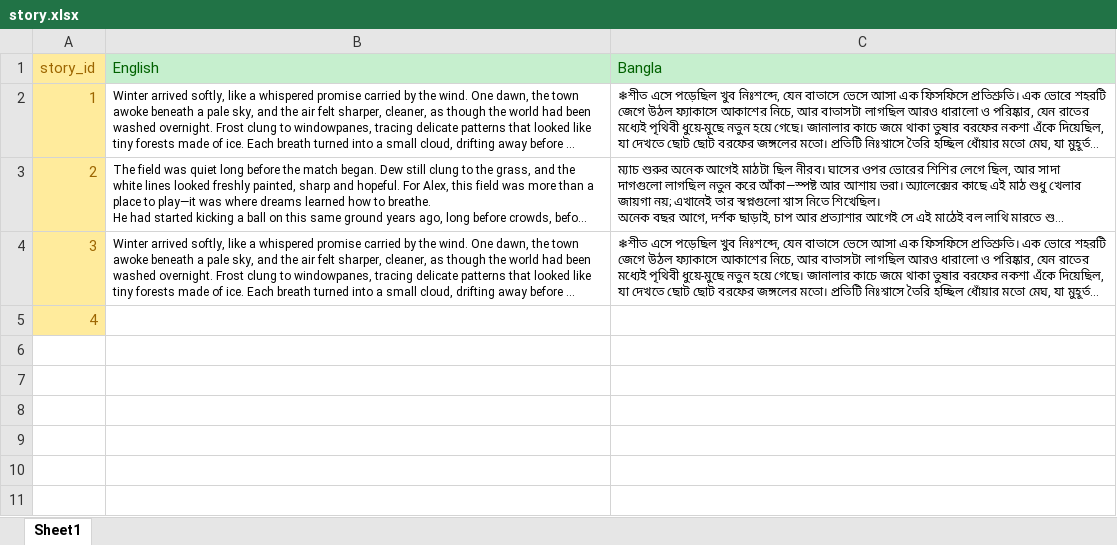
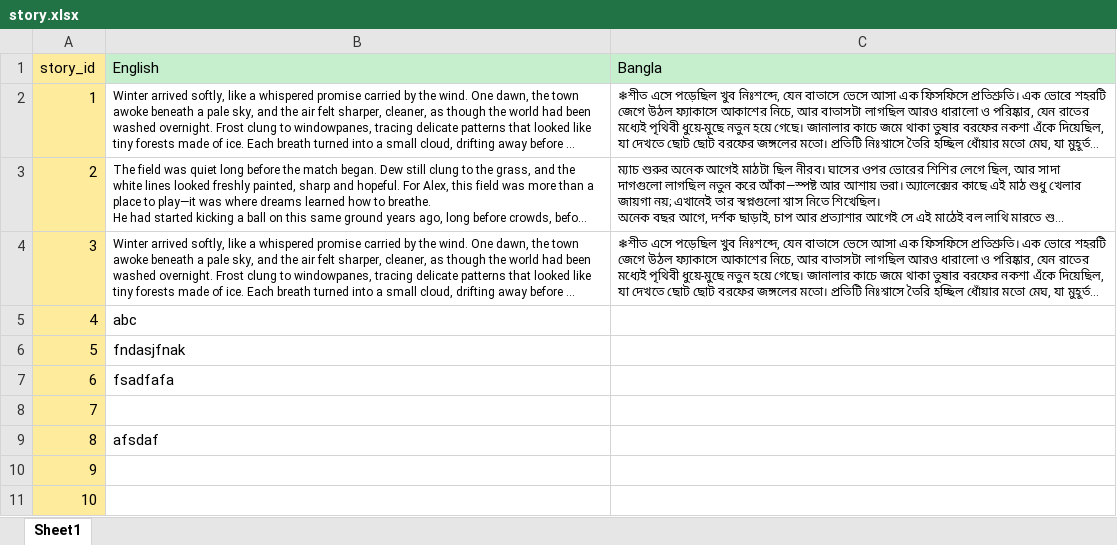
Before and after one commit to 3725fahmid/terminologiaapp, an Excel workbook: public/storyassets/story.xlsx, sheet Sheet1, drawn as a sheet; long unchanged cells end in …; values as stored, in another font and other column widths than the file's, no borders; the diff names each change by its address in the sheet, - before the commit and + after, or states it on an @@ line.

```diff
--- a/public/storyassets/story.xlsx (sheet Sheet1)
+++ b/public/storyassets/story.xlsx (sheet Sheet1)
-A1:A5 text colour: #9C6500
+A1:A5 text colour: black
-B1:C1 text colour: #006100
+B1:C1 text colour: black
-B5 (English): (empty)
+B5 (English): abc
+row 6: 5 | fndasjfnak
+row 7: 6 | fsadfafa
+row 8: 7
+row 9: 8 | afsdaf
+row 10: 9
+row 11: 10
```
Also changed, not shown: 4 other files.
